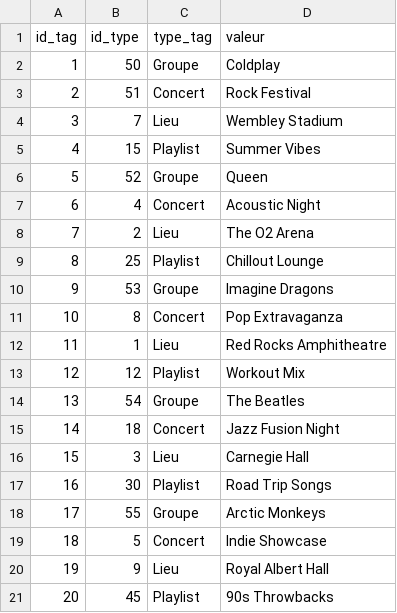
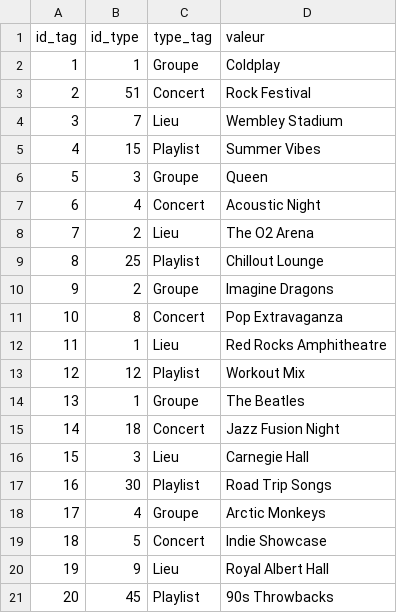
Before and after one commit to Nicolas-PLX/projet-bdd, a CSV file: CSV/Tag.csv, drawn as a sheet.

```diff
--- a/CSV/Tag.csv
+++ b/CSV/Tag.csv
@@ -1,3 +1,3 @@
 id_tag,id_type,type_tag,valeur
-1,50,Groupe,Coldplay
+1,1,Groupe,Coldplay
 2,51,Concert,Rock Festival
@@ -5,3 +5,3 @@ id_tag,id_type,type_tag,valeur
 4,15,Playlist,Summer Vibes
-5,52,Groupe,Queen
+5,3,Groupe,Queen
 6,4,Concert,Acoustic Night
@@ -9,3 +9,3 @@ id_tag,id_type,type_tag,valeur
 8,25,Playlist,Chillout Lounge
-9,53,Groupe,Imagine Dragons
+9,2,Groupe,Imagine Dragons
 10,8,Concert,Pop Extravaganza
@@ -13,3 +13,3 @@ id_tag,id_type,type_tag,valeur
 12,12,Playlist,Workout Mix
-13,54,Groupe,The Beatles
+13,1,Groupe,The Beatles
 14,18,Concert,Jazz Fusion Night
@@ -17,3 +17,3 @@ id_tag,id_type,type_tag,valeur
 16,30,Playlist,Road Trip Songs
-17,55,Groupe,Arctic Monkeys
+17,4,Groupe,Arctic Monkeys
 18,5,Concert,Indie Showcase
```
Also changed, not shown: CSV/Lineup.csv, CSV/Participation.csv, 3 other files.
